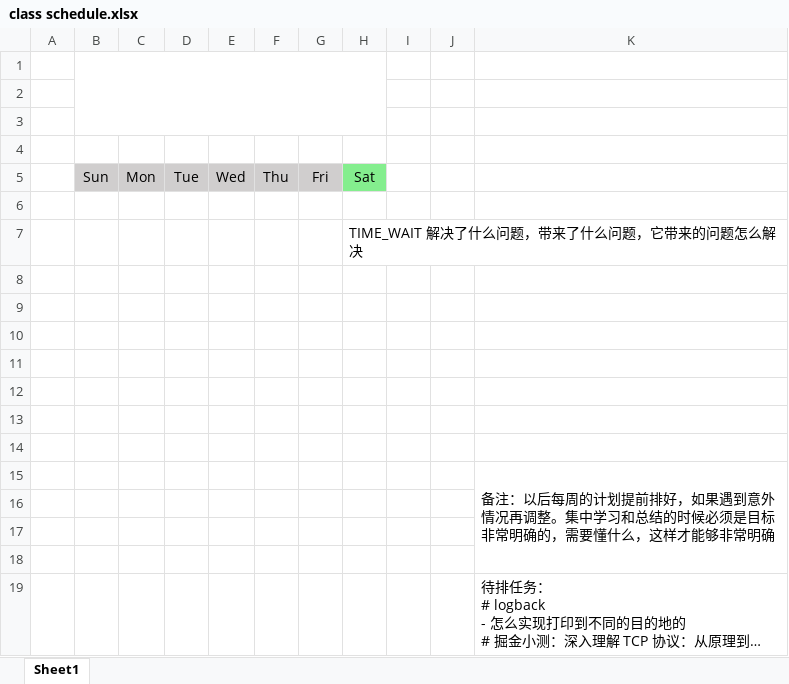
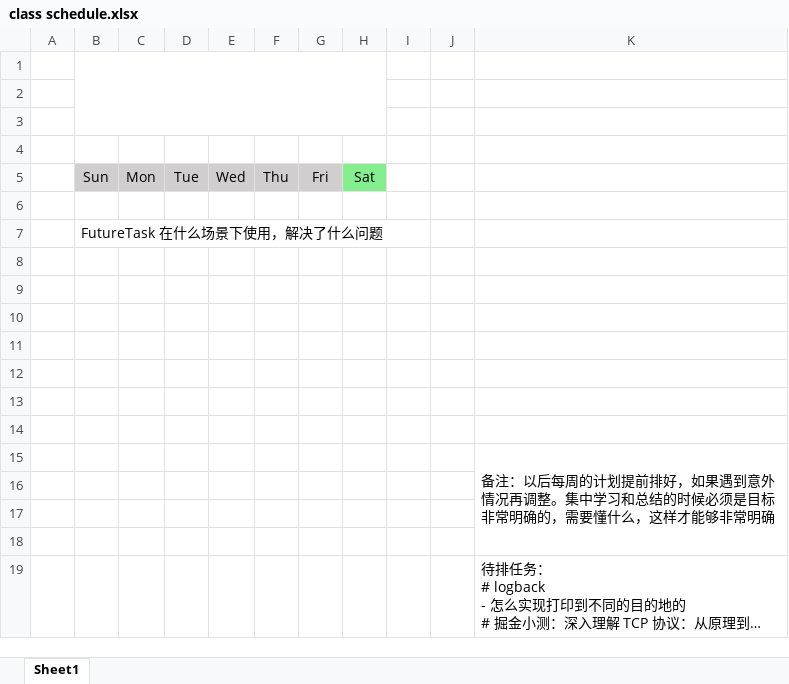
Before and after one commit to zhixiangyuan/zhixiangyuan.github.io, an Excel workbook: tmp/class schedule.xlsx, sheet Sheet1, drawn as a sheet; long unchanged cells end in …; values as stored, in another font and other column widths than the file's, no borders; removed rows and columns are numbered as before the commit, all else as after; the diff names each change by its address in the sheet, - before the commit and + after, or states it on an @@ line.

```diff
--- a/tmp/class schedule.xlsx (sheet Sheet1)
+++ b/tmp/class schedule.xlsx (sheet Sheet1)
-row 7:  |  |  |  |  |  |  | TIME_WAIT 解决了什么问题，带来了什么问题，它带来的问题怎么解决
+row 7:  | FutureTask 在什么场景下使用，解决了什么问题
```
Also changed, not shown: 1 other file.
